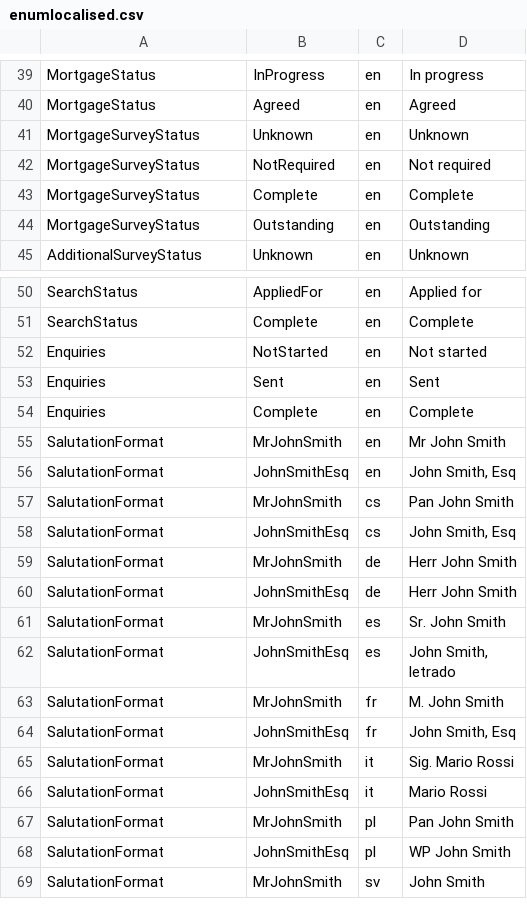
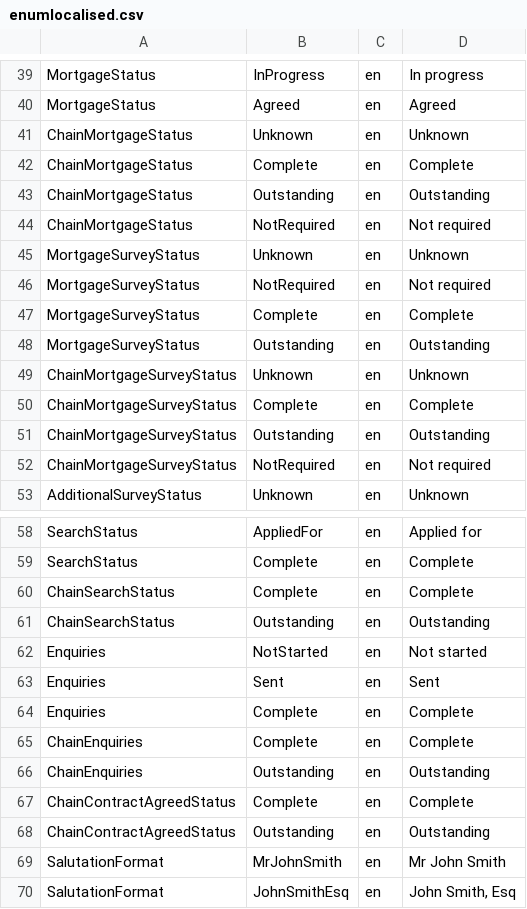
Before and after one commit to rmaziarka/MediatR.Examples, a CSV file: src/KnightFrank.Antares.Database/Scripts/Data/Configuration/enumlocalised.csv, drawn as a sheet; only a part is shown, gaps mark what is left out; the shorter side is filled out with more unchanged rows.

Commit message:
#25182 #28925 Chain transaction model - enum item csv Reviewed by: Ryszard Seniuta

```diff
--- a/src/KnightFrank.Antares.Database/Scripts/Data/Configuration/enumlocalised.csv
+++ b/src/KnightFrank.Antares.Database/Scripts/Data/Configuration/enumlocalised.csv
@@ -40,2 +40,6 @@ MortgageStatus;InProgress;en;In progress
 MortgageStatus;Agreed;en;Agreed
+ChainMortgageStatus;Unknown;en;Unknown
+ChainMortgageStatus;Complete;en;Complete
+ChainMortgageStatus;Outstanding;en;Outstanding
+ChainMortgageStatus;NotRequired;en;Not required
 MortgageSurveyStatus;Unknown;en;Unknown
@@ -44,2 +48,6 @@ MortgageSurveyStatus;Complete;en;Complete
 MortgageSurveyStatus;Outstanding;en;Outstanding
+ChainMortgageSurveyStatus;Unknown;en;Unknown
+ChainMortgageSurveyStatus;Complete;en;Complete
+ChainMortgageSurveyStatus;Outstanding;en;Outstanding
+ChainMortgageSurveyStatus;NotRequired;en;Not required
 AdditionalSurveyStatus;Unknown;en;Unknown
@@ -51,2 +59,4 @@ SearchStatus;AppliedFor;en;Applied for
 SearchStatus;Complete;en;Complete
+ChainSearchStatus;Complete;en;Complete
+ChainSearchStatus;Outstanding;en;Outstanding
 Enquiries;NotStarted;en;Not started
@@ -54,2 +64,6 @@ Enquiries;Sent;en;Sent
 Enquiries;Complete;en;Complete
+ChainEnquiries;Complete;en;Complete
+ChainEnquiries;Outstanding;en;Outstanding
+ChainContractAgreedStatus;Complete;en;Complete
+ChainContractAgreedStatus;Outstanding;en;Outstanding
 SalutationFormat;MrJohnSmith;en;Mr John Smith
```
Also changed, not shown: src/KnightFrank.Antares.Database/Scripts/Data/Configuration/enumtype.csv, src/KnightFrank.Antares.Database/Scripts/Data/Configuration/enumtypeitem.csv.
